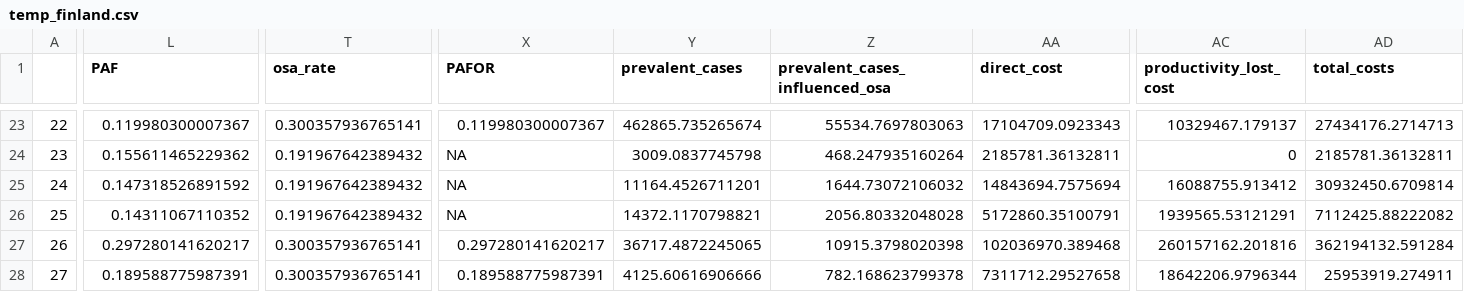
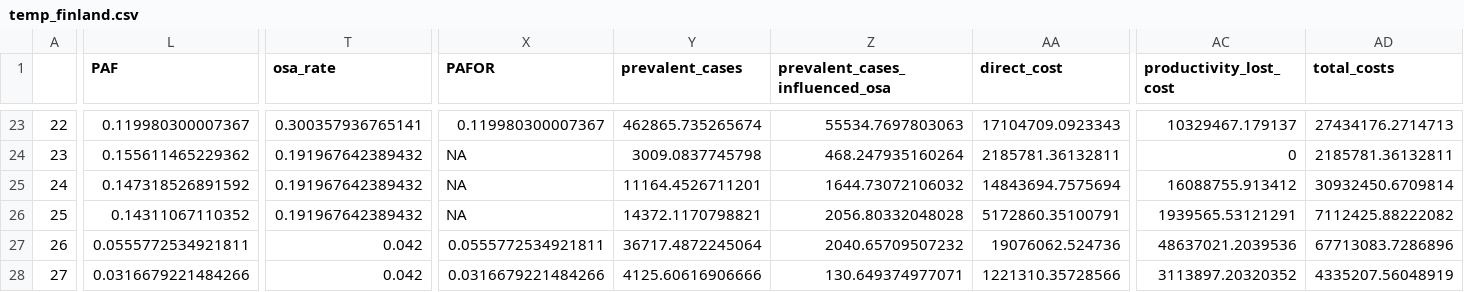
Before and after one commit to janikmiet/sleep22_playbook, a CSV file: temp_finland.csv, drawn as a sheet; only a part is shown, gaps mark what is left out; the diff names each change by its address in the sheet, - before the commit and + after, or states it on an @@ line.

Commit message:
quick save, need to correct file names thou

```diff
--- a/temp_finland.csv
+++ b/temp_finland.csv
-L27 (PAF): 0.297280141620217
+L27 (PAF): 0.0555772534921811
-T27:T28 (osa_rate): 0.300357936765141
+T27:T28 (osa_rate): 0.042
-X27 (PAFOR): 0.297280141620217
+X27 (PAFOR): 0.0555772534921811
-Y27 (prevalent_cases): 36717.4872245065
+Y27 (prevalent_cases): 36717.4872245064
-Z27 (prevalent_cases_influenced_osa): 10915.3798020398
+Z27 (prevalent_cases_influenced_osa): 2040.65709507232
-AA27 (direct_cost): 102036970.389468
+AA27 (direct_cost): 19076062.524736
-AC27 (productivity_lost_cost): 260157162.201816
+AC27 (productivity_lost_cost): 48637021.2039536
-AD27 (total_costs): 362194132.591284
+AD27 (total_costs): 67713083.7286896
-L28 (PAF): 0.189588775987391
+L28 (PAF): 0.0316679221484266
-X28 (PAFOR): 0.189588775987391
+X28 (PAFOR): 0.0316679221484266
-Z28 (prevalent_cases_influenced_osa): 782.168623799378
+Z28 (prevalent_cases_influenced_osa): 130.649374977071
-AA28 (direct_cost): 7311712.29527658
+AA28 (direct_cost): 1221310.35728566
-AC28 (productivity_lost_cost): 18642206.9796344
+AC28 (productivity_lost_cost): 3113897.20320352
-AD28 (total_costs): 25953919.274911
+AD28 (total_costs): 4335207.56048919
```
Also changed, not shown: 4 other files.
